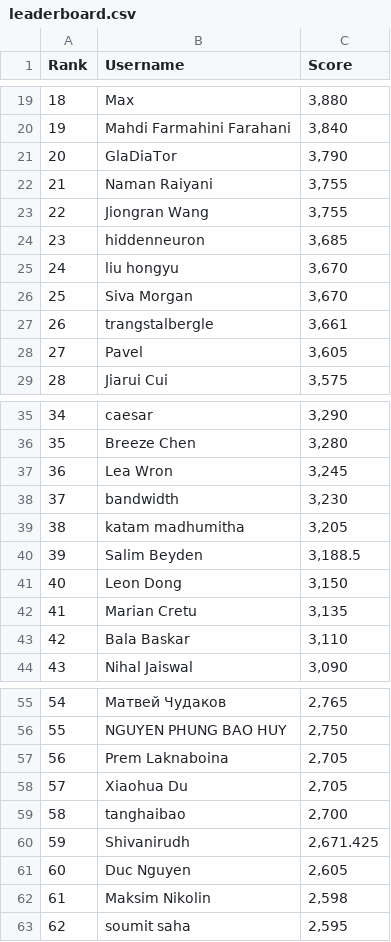
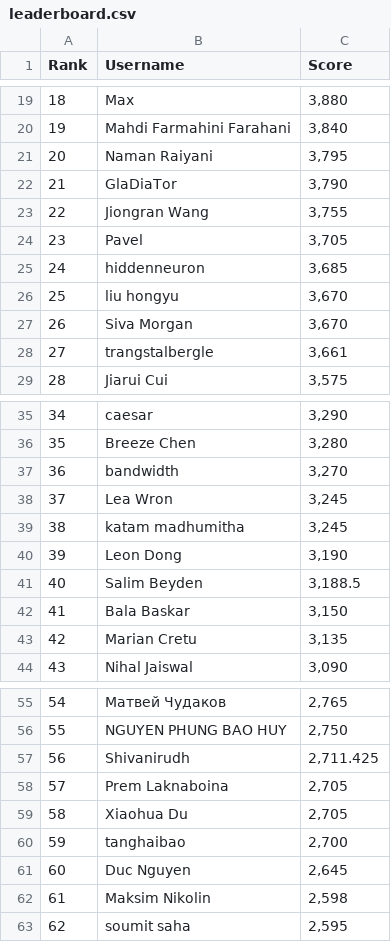
Before and after one commit to silvermete0r/deepml-top, a CSV file: leaderboard.csv, drawn as a sheet; only a part is shown, gaps mark what is left out; removed rows and columns are numbered as before the commit, all else as after; the diff covers the shown part only; the diff names each change by its address in the sheet, - before the commit and + after, or states it on an @@ line.

```diff
--- a/leaderboard.csv
+++ b/leaderboard.csv
+row 21: 20 | Naman Raiyani | 3,795
@@ column A (Rank) renumbered between rows 22 and 99 @@
-row 22: 21 | Naman Raiyani | 3,755
+row 24: 23 | Pavel | 3,705
-row 28: 27 | Pavel | 3,605
+row 37: 36 | bandwidth | 3,270
-row 38: 37 | bandwidth | 3,230
-C39 (Score): 3,205
+C39 (Score): 3,245
+row 40: 39 | Leon Dong | 3,190
-B42 (Username): Leon Dong
+B42 (Username): Bala Baskar
-row 43: 42 | Bala Baskar | 3,110
+row 57: 56 | Shivanirudh | 2,711.425
-row 60: 59 | Shivanirudh | 2,671.425
-C61 (Score): 2,605
+C61 (Score): 2,645
```
Also changed, not shown: 5 added rows, 5 removed rows and 5 edited cells elsewhere in this file, 2 other files.
